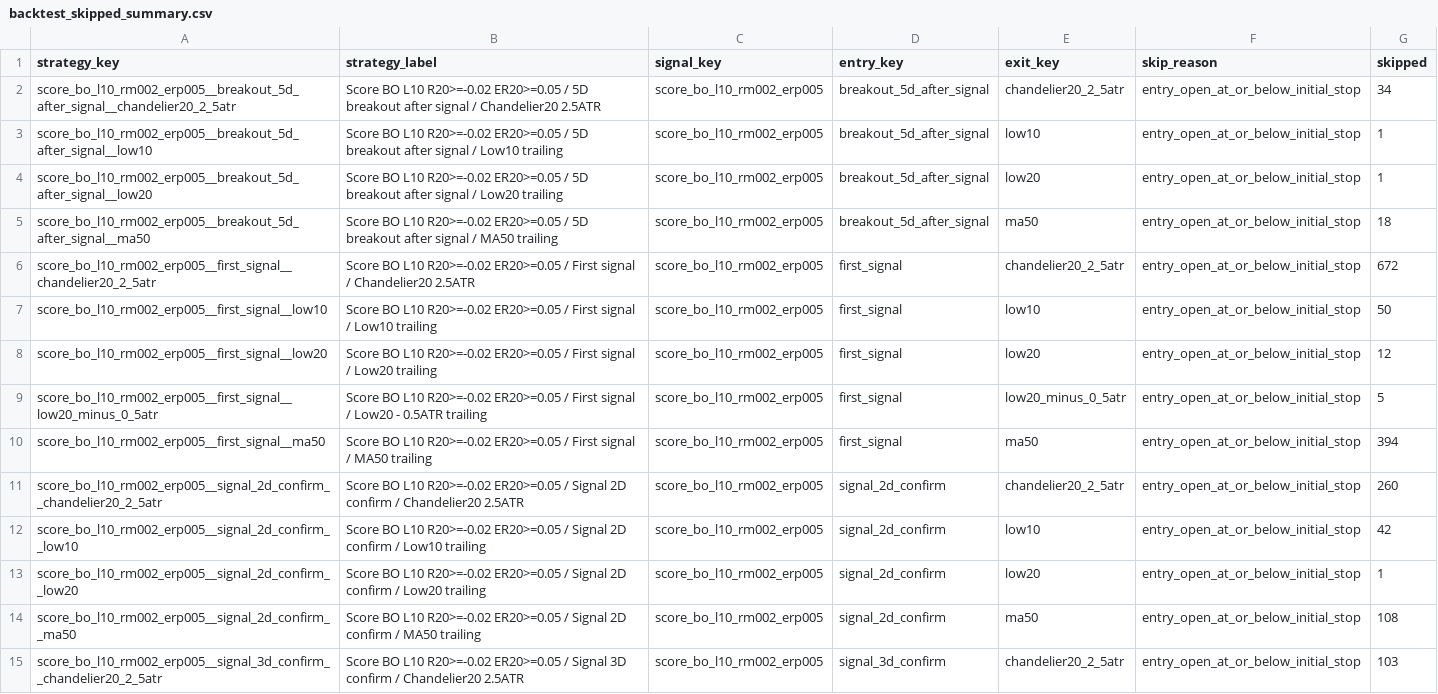
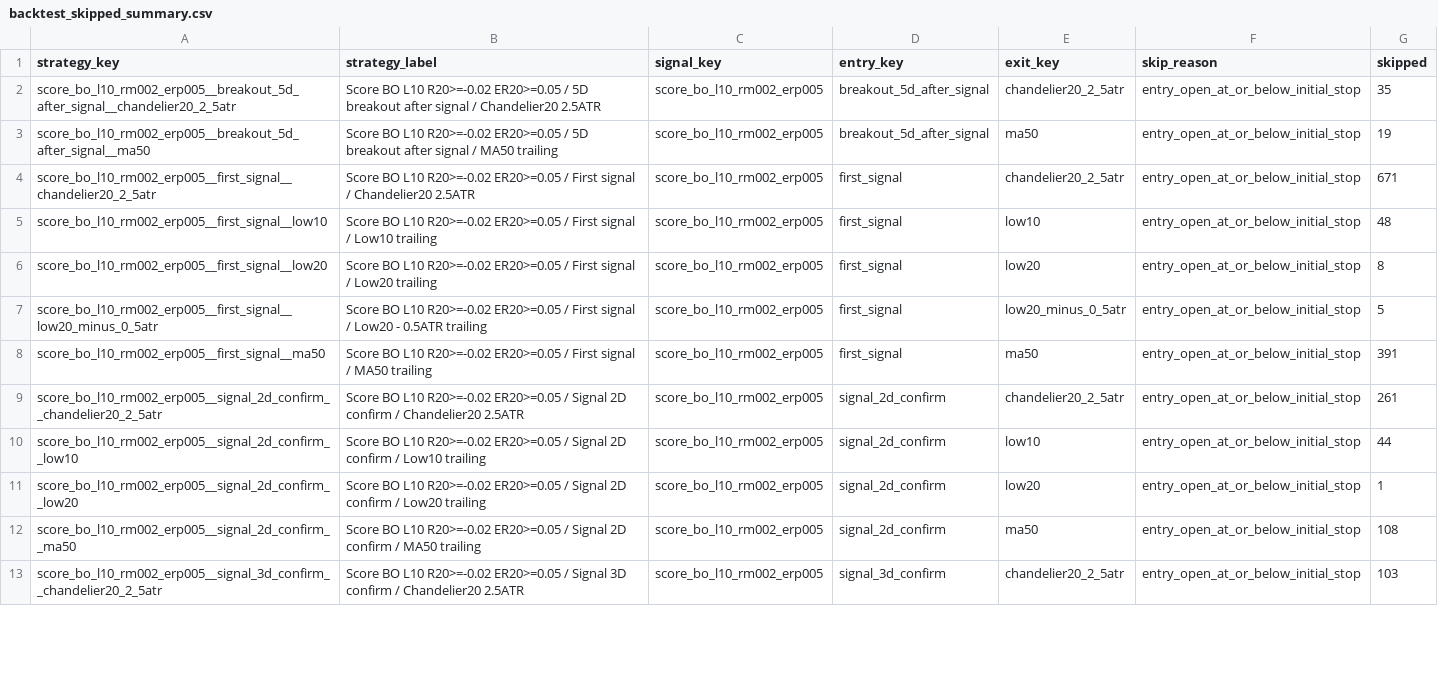
Before and after one commit to goodyyj617/trend-energy-etf-scanner, a CSV file: docs/data/backtest_skipped_summary.csv, drawn as a sheet; only a part is shown; the diff covers the shown part only.

```diff
--- a/docs/data/backtest_skipped_summary.csv
+++ b/docs/data/backtest_skipped_summary.csv
@@ -1,13 +1,11 @@
 strategy_key,strategy_label,signal_key,entry_key,exit_key,skip_reason,skipped
-score_bo_l10_rm002_erp005__breakout_5d_after_signal__chandelier20_2_5atr,Score BO L10 R20>=-0.02 ER20>=0.05 / 5D breakout after signal / Chandelier20 2.5ATR,score_bo_l10_rm002_erp005,breakout_5d_after_signal,chandelier20_2_5atr,entry_open_at_or_below_initial_stop,34
-score_bo_l10_rm002_erp005__breakout_5d_after_signal__low10,Score BO L10 R20>=-0.02 ER20>=0.05 / 5D breakout after signal / Low10 trailing,score_bo_l10_rm002_erp005,breakout_5d_after_signal,low10,entry_open_at_or_below_initial_stop,1
-score_bo_l10_rm002_erp005__breakout_5d_after_signal__low20,Score BO L10 R20>=-0.02 ER20>=0.05 / 5D breakout after signal / Low20 trailing,score_bo_l10_rm002_erp005,breakout_5d_after_signal,low20,entry_open_at_or_below_initial_stop,1
-score_bo_l10_rm002_erp005__breakout_5d_after_signal__ma50,Score BO L10 R20>=-0.02 ER20>=0.05 / 5D breakout after signal / MA50 trailing,score_bo_l10_rm002_erp005,breakout_5d_after_signal,ma50,entry_open_at_or_below_initial_stop,18
-score_bo_l10_rm002_erp005__first_signal__chandelier20_2_5atr,Score BO L10 R20>=-0.02 ER20>=0.05 / First signal / Chandelier20 2.5ATR,score_bo_l10_rm002_erp005,first_signal,chandelier20_2_5atr,entry_open_at_or_below_initial_stop,672
-score_bo_l10_rm002_erp005__first_signal__low10,Score BO L10 R20>=-0.02 ER20>=0.05 / First signal / Low10 trailing,score_bo_l10_rm002_erp005,first_signal,low10,entry_open_at_or_below_initial_stop,50
-score_bo_l10_rm002_erp005__first_signal__low20,Score BO L10 R20>=-0.02 ER20>=0.05 / First signal / Low20 trailing,score_bo_l10_rm002_erp005,first_signal,low20,entry_open_at_or_below_initial_stop,12
+score_bo_l10_rm002_erp005__breakout_5d_after_signal__chandelier20_2_5atr,Score BO L10 R20>=-0.02 ER20>=0.05 / 5D breakout after signal / Chandelier20 2.5ATR,score_bo_l10_rm002_erp005,breakout_5d_after_signal,chandelier20_2_5atr,entry_open_at_or_below_initial_stop,35
+score_bo_l10_rm002_erp005__breakout_5d_after_signal__ma50,Score BO L10 R20>=-0.02 ER20>=0.05 / 5D breakout after signal / MA50 trailing,score_bo_l10_rm002_erp005,breakout_5d_after_signal,ma50,entry_open_at_or_below_initial_stop,19
+score_bo_l10_rm002_erp005__first_signal__chandelier20_2_5atr,Score BO L10 R20>=-0.02 ER20>=0.05 / First signal / Chandelier20 2.5ATR,score_bo_l10_rm002_erp005,first_signal,chandelier20_2_5atr,entry_open_at_or_below_initial_stop,671
+score_bo_l10_rm002_erp005__first_signal__low10,Score BO L10 R20>=-0.02 ER20>=0.05 / First signal / Low10 trailing,score_bo_l10_rm002_erp005,first_signal,low10,entry_open_at_or_below_initial_stop,48
+score_bo_l10_rm002_erp005__first_signal__low20,Score BO L10 R20>=-0.02 ER20>=0.05 / First signal / Low20 trailing,score_bo_l10_rm002_erp005,first_signal,low20,entry_open_at_or_below_initial_stop,8
 score_bo_l10_rm002_erp005__first_signal__low20_minus_0_5atr,Score BO L10 R20>=-0.02 ER20>=0.05 / First signal / Low20 - 0.5ATR trailing,score_bo_l10_rm002_erp005,first_signal,low20_minus_0_5atr,entry_open_at_or_below_initial_stop,5
-score_bo_l10_rm002_erp005__first_signal__ma50,Score BO L10 R20>=-0.02 ER20>=0.05 / First signal / MA50 trailing,score_bo_l10_rm002_erp005,first_signal,ma50,entry_open_at_or_below_initial_stop,394
-score_bo_l10_rm002_erp005__signal_2d_confirm__chandelier20_2_5atr,Score BO L10 R20>=-0.02 ER20>=0.05 / Signal 2D confirm / Chandelier20 2.5ATR,score_bo_l10_rm002_erp005,signal_2d_confirm,chandelier20_2_5atr,entry_open_at_or_below_initial_stop,260
-score_bo_l10_rm002_erp005__signal_2d_confirm__low10,Score BO L10 R20>=-0.02 ER20>=0.05 / Signal 2D confirm / Low10 trailing,score_bo_l10_rm002_erp005,signal_2d_confirm,low10,entry_open_at_or_below_initial_stop,42
+score_bo_l10_rm002_erp005__first_signal__ma50,Score BO L10 R20>=-0.02 ER20>=0.05 / First signal / MA50 trailing,score_bo_l10_rm002_erp005,first_signal,ma50,entry_open_at_or_below_initial_stop,391
+score_bo_l10_rm002_erp005__signal_2d_confirm__chandelier20_2_5atr,Score BO L10 R20>=-0.02 ER20>=0.05 / Signal 2D confirm / Chandelier20 2.5ATR,score_bo_l10_rm002_erp005,signal_2d_confirm,chandelier20_2_5atr,entry_open_at_or_below_initial_stop,261
+score_bo_l10_rm002_erp005__signal_2d_confirm__low10,Score BO L10 R20>=-0.02 ER20>=0.05 / Signal 2D confirm / Low10 trailing,score_bo_l10_rm002_erp005,signal_2d_confirm,low10,entry_open_at_or_below_initial_stop,44
 score_bo_l10_rm002_erp005__signal_2d_confirm__low20,Score BO L10 R20>=-0.02 ER20>=0.05 / Signal 2D confirm / Low20 trailing,score_bo_l10_rm002_erp005,signal_2d_confirm,low20,entry_open_at_or_below_initial_stop,1
```
Also changed, not shown: 2 added rows, 2 removed rows and 103 edited cells elsewhere in this file, docs/data/backtest_portfolio_strategy_summary.csv, docs/data/backtest_recent_trades.csv, 46 other files.
